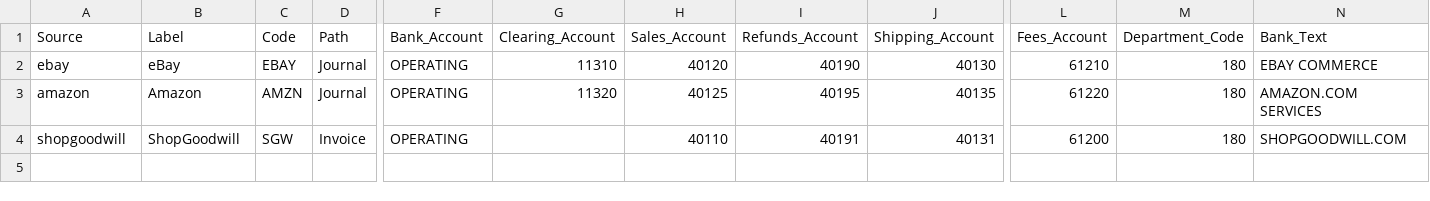
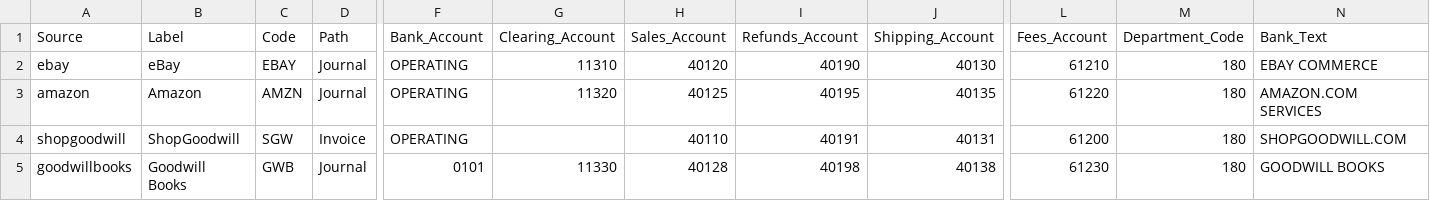
Before and after one commit to Garbanzos-con-chorizo/SprintHackND-team1, a CSV file: reports/config/bc_mapping.csv, drawn as a sheet; only a part is shown, gaps mark what is left out; rows hold the shown columns only; the diff names each change by its address in the sheet, - before the commit and + after, or states it on an @@ line.

```diff
--- a/reports/config/bc_mapping.csv
+++ b/reports/config/bc_mapping.csv
+row 5: goodwillbooks | Goodwill Books | GWB | Journal | 0101 | 11330 | 40128 | 40198 | 40138 | 61230 | 180 | GOODWILL BOOKS
```
Also changed, not shown: reports/config/close_exceptions.csv, reports/config/close_sources.csv, 18 other files.
